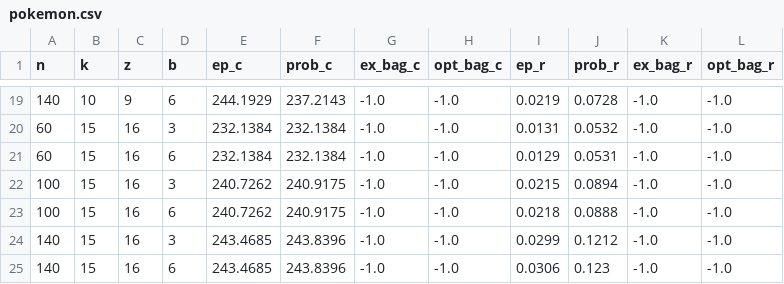
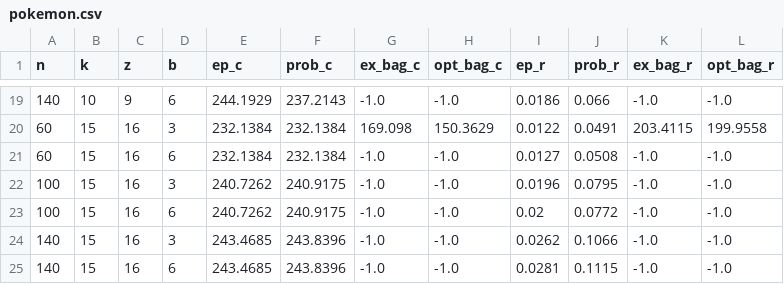
Before and after one commit to mhmdaminraeisi/mining, a CSV file: results/pokemon.csv, drawn as a sheet; only a part is shown, gaps mark what is left out; the diff covers the shown part only.

```diff
--- a/results/pokemon.csv
+++ b/results/pokemon.csv
@@ -19,7 +19,7 @@ n,k,z,b,ep_c,prob_c,ex_bag_c,opt_bag_c,ep_r,prob_r,ex_bag_r,opt_bag_r
-140,10,9,6,244.1929,237.2143,-1.0,-1.0,0.0219,0.0728,-1.0,-1.0
-60,15,16,3,232.1384,232.1384,-1.0,-1.0,0.0131,0.0532,-1.0,-1.0
-60,15,16,6,232.1384,232.1384,-1.0,-1.0,0.0129,0.0531,-1.0,-1.0
-100,15,16,3,240.7262,240.9175,-1.0,-1.0,0.0215,0.0894,-1.0,-1.0
-100,15,16,6,240.7262,240.9175,-1.0,-1.0,0.0218,0.0888,-1.0,-1.0
-140,15,16,3,243.4685,243.8396,-1.0,-1.0,0.0299,0.1212,-1.0,-1.0
-140,15,16,6,243.4685,243.8396,-1.0,-1.0,0.0306,0.123,-1.0,-1.0
+140,10,9,6,244.1929,237.2143,-1.0,-1.0,0.0186,0.066,-1.0,-1.0
+60,15,16,3,232.1384,232.1384,169.098,150.3629,0.0122,0.0491,203.4115,199.9558
+60,15,16,6,232.1384,232.1384,-1.0,-1.0,0.0127,0.0508,-1.0,-1.0
+100,15,16,3,240.7262,240.9175,-1.0,-1.0,0.0196,0.0795,-1.0,-1.0
+100,15,16,6,240.7262,240.9175,-1.0,-1.0,0.02,0.0772,-1.0,-1.0
+140,15,16,3,243.4685,243.8396,-1.0,-1.0,0.0262,0.1066,-1.0,-1.0
+140,15,16,6,243.4685,243.8396,-1.0,-1.0,0.0281,0.1115,-1.0,-1.0
```
Also changed, not shown: 63 edited cells elsewhere in this file, results/crime.csv, results/taxi.csv.
